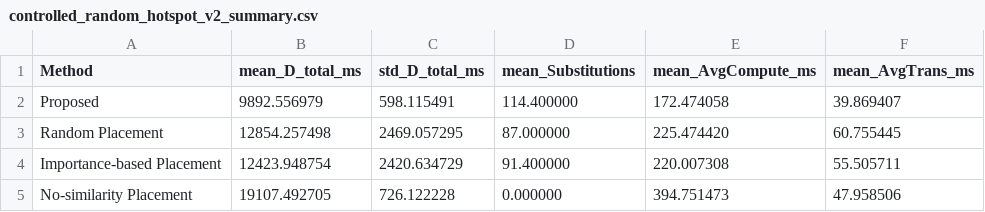
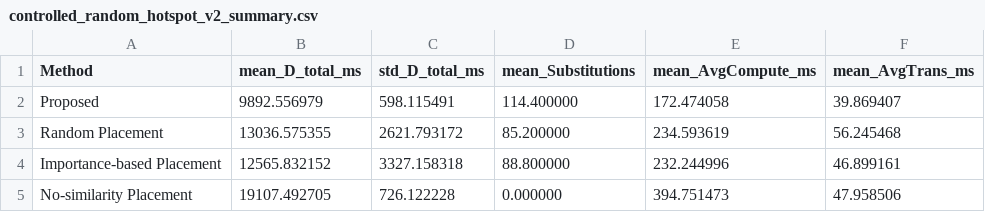
Before and after one commit to Eurekaiii/paper1-code, a CSV file: results/controlled_random_hotspot_v2_summary.csv, drawn as a sheet.

```diff
--- a/results/controlled_random_hotspot_v2_summary.csv
+++ b/results/controlled_random_hotspot_v2_summary.csv
@@ -2,4 +2,4 @@ Method,mean_D_total_ms,std_D_total_ms,mean_Substitutions,mean_AvgCompute_ms,mean
 Proposed,9892.556979,598.115491,114.400000,172.474058,39.869407
-Random Placement,12854.257498,2469.057295,87.000000,225.474420,60.755445
-Importance-based Placement,12423.948754,2420.634729,91.400000,220.007308,55.505711
+Random Placement,13036.575355,2621.793172,85.200000,234.593619,56.245468
+Importance-based Placement,12565.832152,3327.158318,88.800000,232.244996,46.899161
 No-similarity Placement,19107.492705,726.122228,0.000000,394.751473,47.958506
```
Also changed, not shown: 21 other files.
